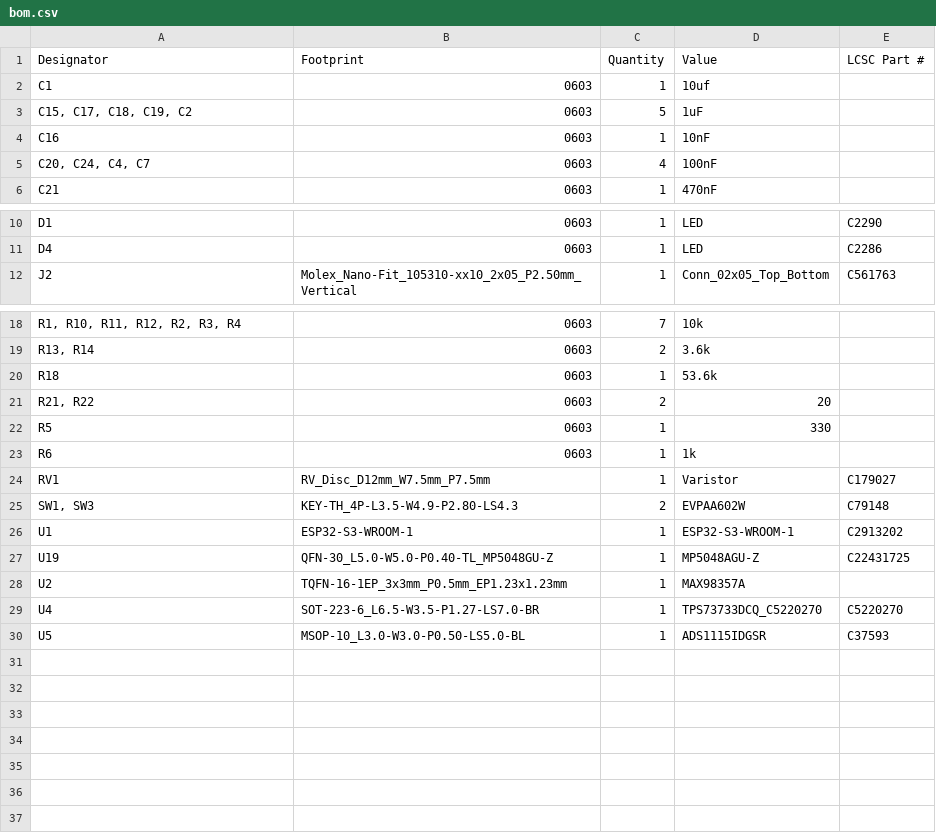
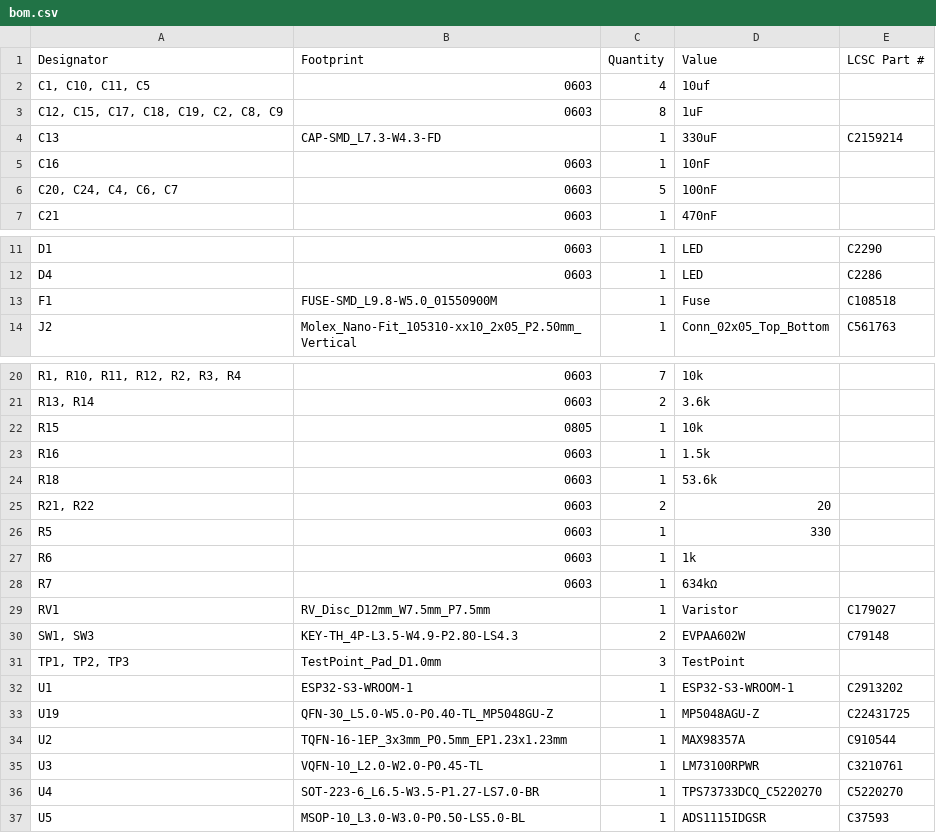
Before and after one commit to marmbrus/circuits, a CSV file: leds/lamp/production/bom.csv, drawn as a sheet; only a part is shown, gaps mark what is left out; addresses are those after the commit; the diff names each change by its address in the sheet, - before the commit and + after, or states it on an @@ line.

Commit message:
WIP: Lamp

```diff
--- a/leds/lamp/production/bom.csv
+++ b/leds/lamp/production/bom.csv
-A2 (Designator): C1
+A2 (Designator): C1, C10, C11, C5
-C2 (Quantity): 1
+C2 (Quantity): 4
-A3 (Designator): C15, C17, C18, C19, C2
+A3 (Designator): C12, C15, C17, C18, C19, C2, C8, C9
-C3 (Quantity): 5
+C3 (Quantity): 8
+row 4: C13 | CAP-SMD_L7.3-W4.3-FD | 1 | 330uF | C2159214
-A6 (Designator): C20, C24, C4, C7
+A6 (Designator): C20, C24, C4, C6, C7
-C6 (Quantity): 4
+C6 (Quantity): 5
+row 13: F1 | FUSE-SMD_L9.8-W5.0_01550900M | 1 | Fuse | C108518
+row 22: R15 | 0805 | 1 | 10k
+row 23: R16 | 0603 | 1 | 1.5k
+row 28: R7 | 0603 | 1 | 634kΩ
+row 31: TP1, TP2, TP3 | TestPoint_Pad_D1.0mm | 3 | TestPoint
-E34 (LCSC Part #): (empty)
+E34 (LCSC Part #): C910544
+row 35: U3 | VQFN-10_L2.0-W2.0-P0.45-TL | 1 | LM73100RPWR | C3210761
```
Also changed, not shown: leds/lamp/production/designators.csv, leds/lamp/production/positions.csv, 13 other files.
